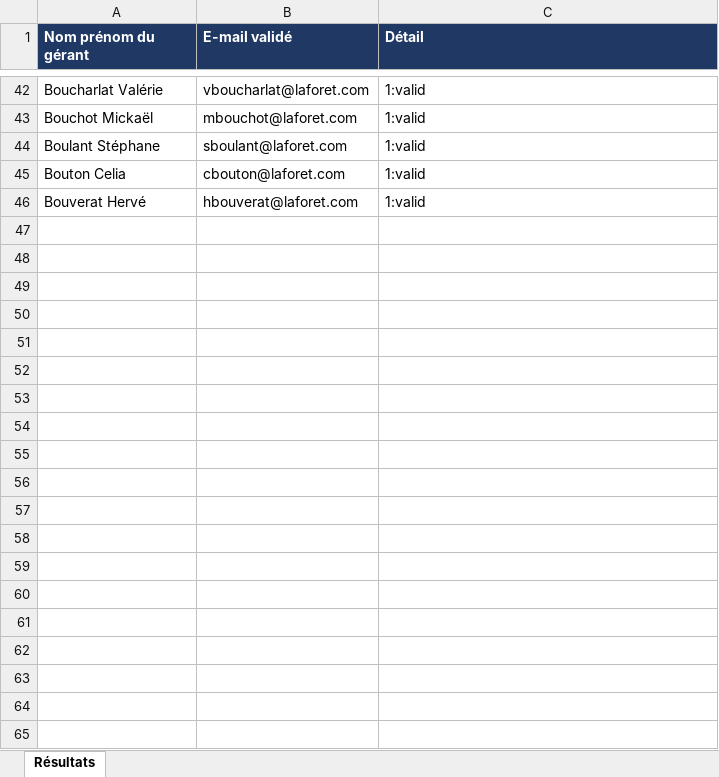
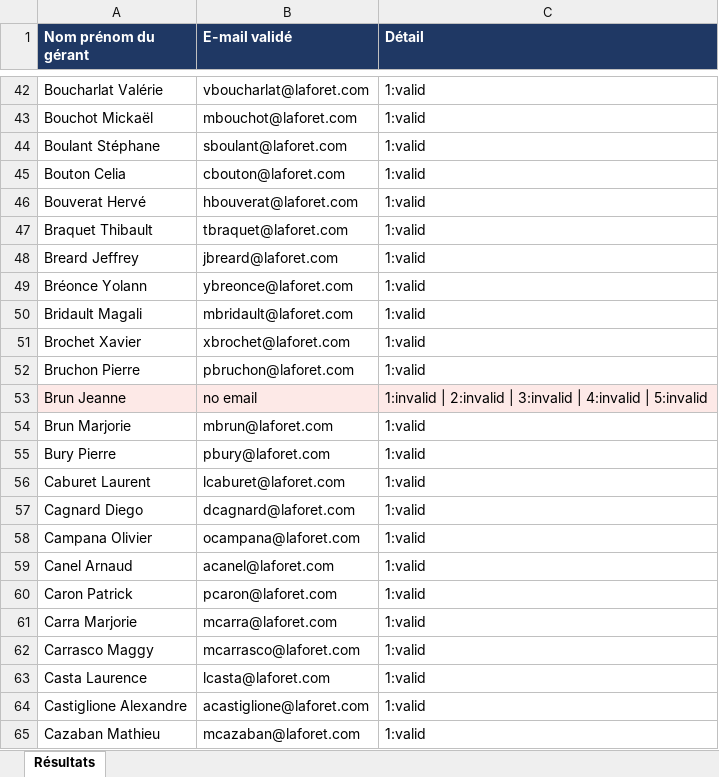
Before and after one commit to archerastral09-hub/Again, an Excel workbook: output/gerants_laforet_emails_valides.xlsx, sheet Résultats, drawn as a sheet; only a part is shown, gaps mark what is left out; values as stored, in another font and other column widths than the file's, no borders; the diff covers the shown part only; the diff names each change by its address in the sheet, - before the commit and + after, or states it on an @@ line.

```diff
--- a/output/gerants_laforet_emails_valides.xlsx (sheet Résultats)
+++ b/output/gerants_laforet_emails_valides.xlsx (sheet Résultats)
+row 47: Braquet Thibault | tbraquet@laforet.com | 1:valid
+row 48: Breard Jeffrey | jbreard@laforet.com | 1:valid
+row 49: Bréonce Yolann | ybreonce@laforet.com | 1:valid
+row 50: Bridault Magali | mbridault@laforet.com | 1:valid
+row 51: Brochet Xavier | xbrochet@laforet.com | 1:valid
+row 52: Bruchon Pierre | pbruchon@laforet.com | 1:valid
+row 53: Brun Jeanne | no email | 1:invalid | 2:invalid | 3:invalid | 4:invalid | 5:invalid
+row 54: Brun Marjorie | mbrun@laforet.com | 1:valid
+row 55: Bury Pierre | pbury@laforet.com | 1:valid
+row 56: Caburet Laurent | lcaburet@laforet.com | 1:valid
+row 57: Cagnard Diego | dcagnard@laforet.com | 1:valid
+row 58: Campana Olivier | ocampana@laforet.com | 1:valid
+row 59: Canel Arnaud | acanel@laforet.com | 1:valid
+row 60: Caron Patrick | pcaron@laforet.com | 1:valid
+row 61: Carra Marjorie | mcarra@laforet.com | 1:valid
+row 62: Carrasco Maggy | mcarrasco@laforet.com | 1:valid
+row 63: Casta Laurence | lcasta@laforet.com | 1:valid
+row 64: Castiglione Alexandre | acastiglione@laforet.com | 1:valid
+row 65: Cazaban Mathieu | mcazaban@laforet.com | 1:valid
```
Also changed, not shown: 48 added rows elsewhere in this sheet, output/gerants_arthurimmo_emails_valides.xlsx, output/gerants_ladresse_emails_valides.xlsx, 1 other file.
